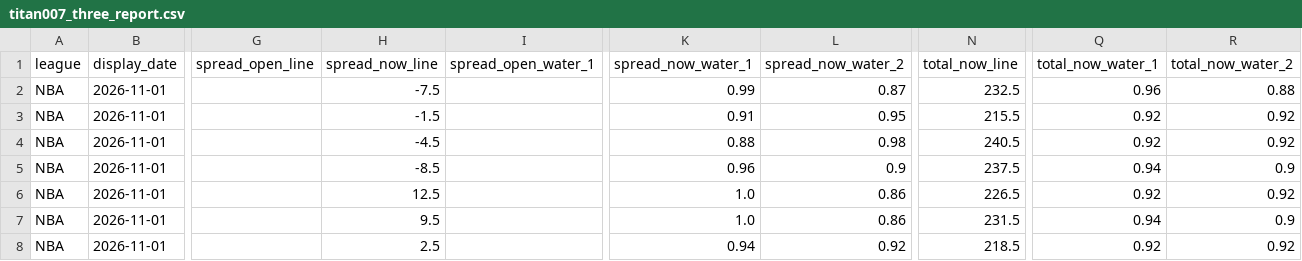
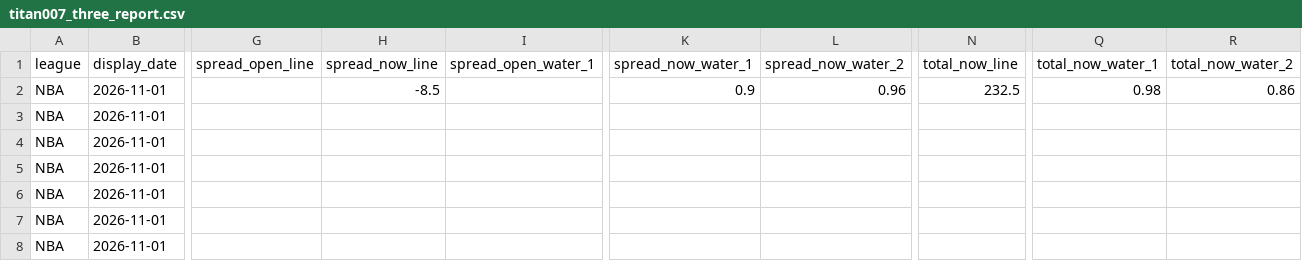
Before and after one commit to noki1022/mcp-sports-hub, a CSV file: reports/daily/2026-11-01/2100/titan007_three_report.csv, drawn as a sheet; only a part is shown, gaps mark what is left out; the diff names each change by its address in the sheet, - before the commit and + after, or states it on an @@ line.

```diff
--- a/reports/daily/2026-11-01/2100/titan007_three_report.csv
+++ b/reports/daily/2026-11-01/2100/titan007_three_report.csv
-H2 (spread_now_line): -7.5
+H2 (spread_now_line): -8.5
-K2 (spread_now_water_1): 0.99
+K2 (spread_now_water_1): 0.9
-L2 (spread_now_water_2): 0.87
+L2 (spread_now_water_2): 0.96
-Q2 (total_now_water_1): 0.96
+Q2 (total_now_water_1): 0.98
-R2 (total_now_water_2): 0.88
+R2 (total_now_water_2): 0.86
-H3 (spread_now_line): -1.5
+H3 (spread_now_line): (empty)
-K3 (spread_now_water_1): 0.91
+K3 (spread_now_water_1): (empty)
-L3 (spread_now_water_2): 0.95
+L3 (spread_now_water_2): (empty)
-N3 (total_now_line): 215.5
+N3 (total_now_line): (empty)
-Q3:Q4 (total_now_water_1): 0.92
+Q3:Q4 (total_now_water_1): (empty)
-R3:R4 (total_now_water_2): 0.92
+R3:R4 (total_now_water_2): (empty)
-H4 (spread_now_line): -4.5
+H4 (spread_now_line): (empty)
-K4 (spread_now_water_1): 0.88
+K4 (spread_now_water_1): (empty)
-L4 (spread_now_water_2): 0.98
+L4 (spread_now_water_2): (empty)
-N4 (total_now_line): 240.5
+N4 (total_now_line): (empty)
-H5 (spread_now_line): -8.5
+H5 (spread_now_line): (empty)
-K5 (spread_now_water_1): 0.96
+K5 (spread_now_water_1): (empty)
-L5 (spread_now_water_2): 0.9
+L5 (spread_now_water_2): (empty)
-N5 (total_now_line): 237.5
+N5 (total_now_line): (empty)
-Q5 (total_now_water_1): 0.94
+Q5 (total_now_water_1): (empty)
-R5 (total_now_water_2): 0.9
+R5 (total_now_water_2): (empty)
-H6 (spread_now_line): 12.5
+H6 (spread_now_line): (empty)
-K6:K7 (spread_now_water_1): 1.0
+K6:K7 (spread_now_water_1): (empty)
-L6:L7 (spread_now_water_2): 0.86
+L6:L7 (spread_now_water_2): (empty)
-N6 (total_now_line): 226.5
+N6 (total_now_line): (empty)
-Q6 (total_now_water_1): 0.92
+Q6 (total_now_water_1): (empty)
-R6 (total_now_water_2): 0.92
+R6 (total_now_water_2): (empty)
-H7 (spread_now_line): 9.5
+H7 (spread_now_line): (empty)
-N7 (total_now_line): 231.5
+N7 (total_now_line): (empty)
-Q7 (total_now_water_1): 0.94
+Q7 (total_now_water_1): (empty)
-R7 (total_now_water_2): 0.9
+R7 (total_now_water_2): (empty)
-H8 (spread_now_line): 2.5
+H8 (spread_now_line): (empty)
-K8 (spread_now_water_1): 0.94
+K8 (spread_now_water_1): (empty)
-L8 (spread_now_water_2): 0.92
+L8 (spread_now_water_2): (empty)
-N8 (total_now_line): 218.5
+N8 (total_now_line): (empty)
-Q8 (total_now_water_1): 0.92
+Q8 (total_now_water_1): (empty)
-R8 (total_now_water_2): 0.92
+R8 (total_now_water_2): (empty)
```
Also changed, not shown: 7 other files.
